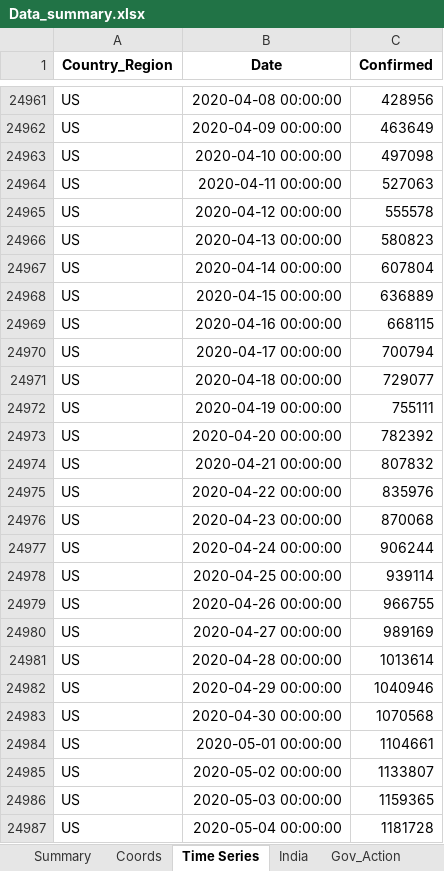
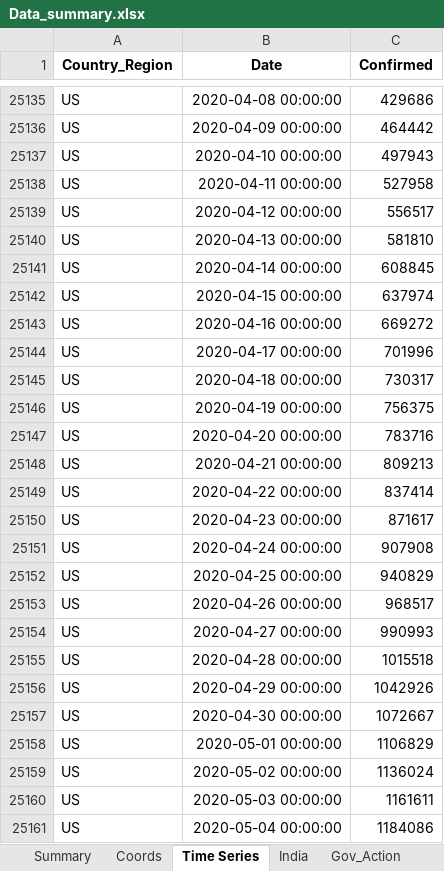
Before and after one commit to SidKumarSingh/covid-scripts, an Excel workbook: Data_summary.xlsx, sheet Time Series, drawn as a sheet; only a part is shown, gaps mark what is left out; values as stored, in another font and other column widths than the file's, no borders; addresses are those after the commit; the diff covers the shown part only; the diff names each change by its address in the sheet, - before the commit and + after, or states it on an @@ line.

```diff
--- a/Data_summary.xlsx (sheet Time Series)
+++ b/Data_summary.xlsx (sheet Time Series)
-C25135 (Confirmed): 428956
+C25135 (Confirmed): 429686
-C25136 (Confirmed): 463649
+C25136 (Confirmed): 464442
-C25137 (Confirmed): 497098
+C25137 (Confirmed): 497943
-C25138 (Confirmed): 527063
+C25138 (Confirmed): 527958
-C25139 (Confirmed): 555578
+C25139 (Confirmed): 556517
-C25140 (Confirmed): 580823
+C25140 (Confirmed): 581810
-C25141 (Confirmed): 607804
+C25141 (Confirmed): 608845
-C25142 (Confirmed): 636889
+C25142 (Confirmed): 637974
-C25143 (Confirmed): 668115
+C25143 (Confirmed): 669272
-C25144 (Confirmed): 700794
+C25144 (Confirmed): 701996
-C25145 (Confirmed): 729077
+C25145 (Confirmed): 730317
-C25146 (Confirmed): 755111
+C25146 (Confirmed): 756375
-C25147 (Confirmed): 782392
+C25147 (Confirmed): 783716
-C25148 (Confirmed): 807832
+C25148 (Confirmed): 809213
-C25149 (Confirmed): 835976
+C25149 (Confirmed): 837414
-C25150 (Confirmed): 870068
+C25150 (Confirmed): 871617
-C25151 (Confirmed): 906244
+C25151 (Confirmed): 907908
-C25152 (Confirmed): 939114
+C25152 (Confirmed): 940829
-C25153 (Confirmed): 966755
+C25153 (Confirmed): 968517
-C25154 (Confirmed): 989169
+C25154 (Confirmed): 990993
-C25155 (Confirmed): 1013614
+C25155 (Confirmed): 1015518
-C25156 (Confirmed): 1040946
+C25156 (Confirmed): 1042926
-C25157 (Confirmed): 1070568
+C25157 (Confirmed): 1072667
-C25158 (Confirmed): 1104661
+C25158 (Confirmed): 1106829
-C25159 (Confirmed): 1133807
+C25159 (Confirmed): 1136024
-C25160 (Confirmed): 1159365
+C25160 (Confirmed): 1161611
-C25161 (Confirmed): 1181728
+C25161 (Confirmed): 1184086
```
Also changed, not shown: 188 added rows and 63 edited cells elsewhere in this sheet, sheet Summary, sheet India, sheet Doubling, Predictions.xlsx, 4 other files.
